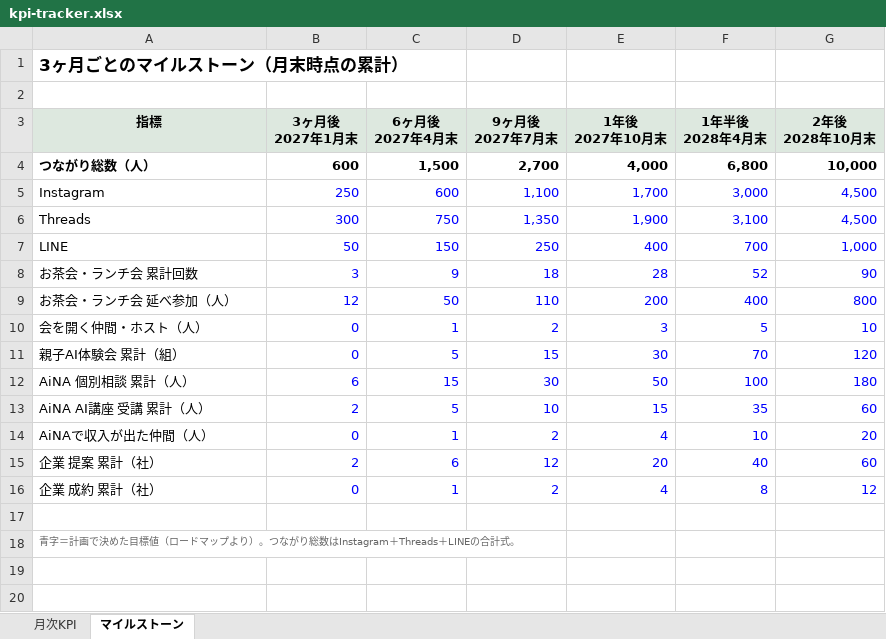
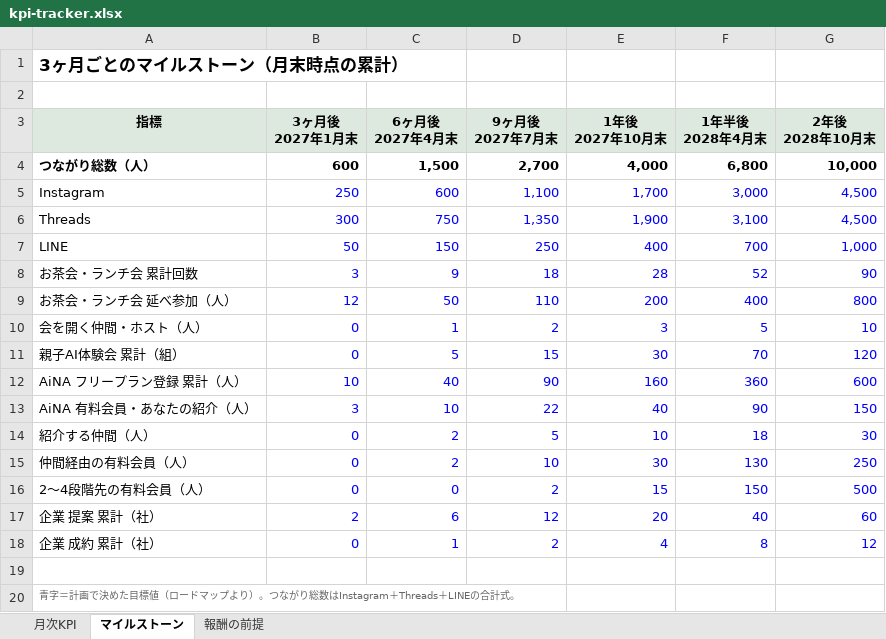
Before and after one commit to nozominn109/MOKUHYOUSETTEI, an Excel workbook: kpi-tracker.xlsx, sheet マイルストーン, drawn as a sheet; values as stored, in another font and other column widths than the file's, no borders; removed rows and columns are numbered as before the commit, all else as after; the diff names each change by its address in the sheet, - before the commit and + after, or states it on an @@ line.

```diff
--- a/kpi-tracker.xlsx (sheet マイルストーン)
+++ b/kpi-tracker.xlsx (sheet マイルストーン)
+sheet tab: 報酬の前提
-row 12: AiNA 個別相談 累計（人） | 6 | 15 | 30 | 50 | 100 | 180
-row 13: AiNA AI講座 受講 累計（人） | 2 | 5 | 10 | 15 | 35 | 60
-row 14: AiNAで収入が出た仲間（人） | 0 | 1 | 2 | 4 | 10 | 20
+row 12: AiNA フリープラン登録 累計（人） | 10 | 40 | 90 | 160 | 360 | 600
+row 13: AiNA 有料会員・あなたの紹介（人） | 3 | 10 | 22 | 40 | 90 | 150
+row 14: 紹介する仲間（人） | 0 | 2 | 5 | 10 | 18 | 30
+row 15: 仲間経由の有料会員（人） | 0 | 2 | 10 | 30 | 130 | 250
+row 16: 2〜4段階先の有料会員（人） | 0 | 0 | 2 | 15 | 150 | 500
```
Also changed, not shown: sheet 月次KPI, 3 other files.
